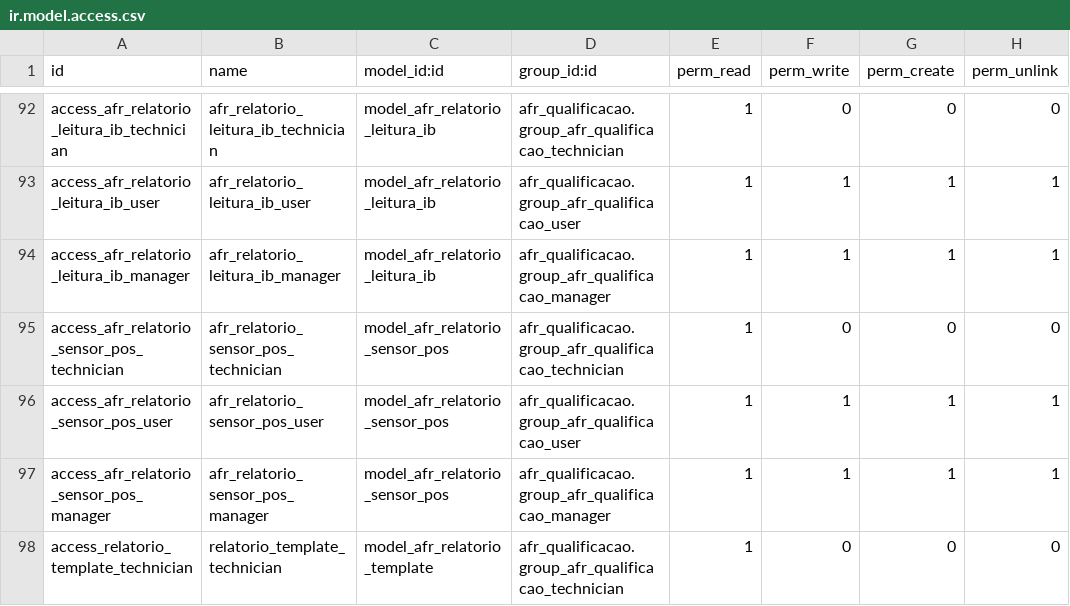
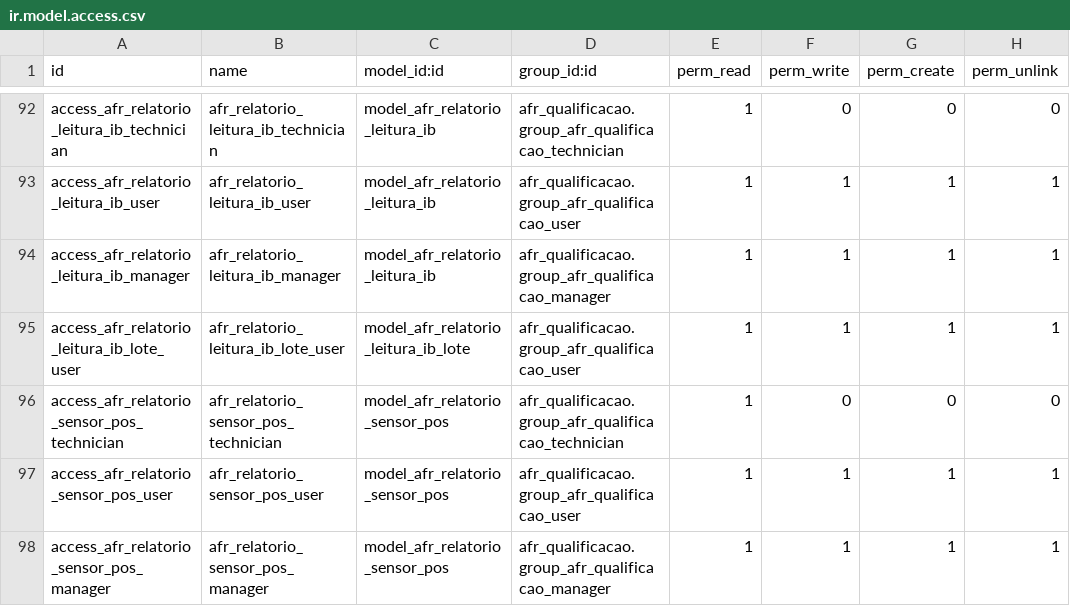
Before and after one commit to afonsorcarvalho/afr_qualificacao, a CSV file: security/ir.model.access.csv, drawn as a sheet; only a part is shown, gaps mark what is left out; the shorter side is filled out with more unchanged rows.

```diff
--- a/security/ir.model.access.csv
+++ b/security/ir.model.access.csv
@@ -94,2 +94,3 @@ access_afr_relatorio_leitura_ib_user,afr_relatorio_leitura_ib_user,model_afr_rel
 access_afr_relatorio_leitura_ib_manager,afr_relatorio_leitura_ib_manager,model_afr_relatorio_leitura_ib,afr_qualificacao.group_afr_qualificacao_manager,1,1,1,1
+access_afr_relatorio_leitura_ib_lote_user,afr_relatorio_leitura_ib_lote_user,model_afr_relatorio_leitura_ib_lote,afr_qualificacao.group_afr_qualificacao_user,1,1,1,1
 access_afr_relatorio_sensor_pos_technician,afr_relatorio_sensor_pos_technician,model_afr_relatorio_sensor_pos,afr_qualificacao.group_afr_qualificacao_technician,1,0,0,0
```
Also changed, not shown: 9 other files.
